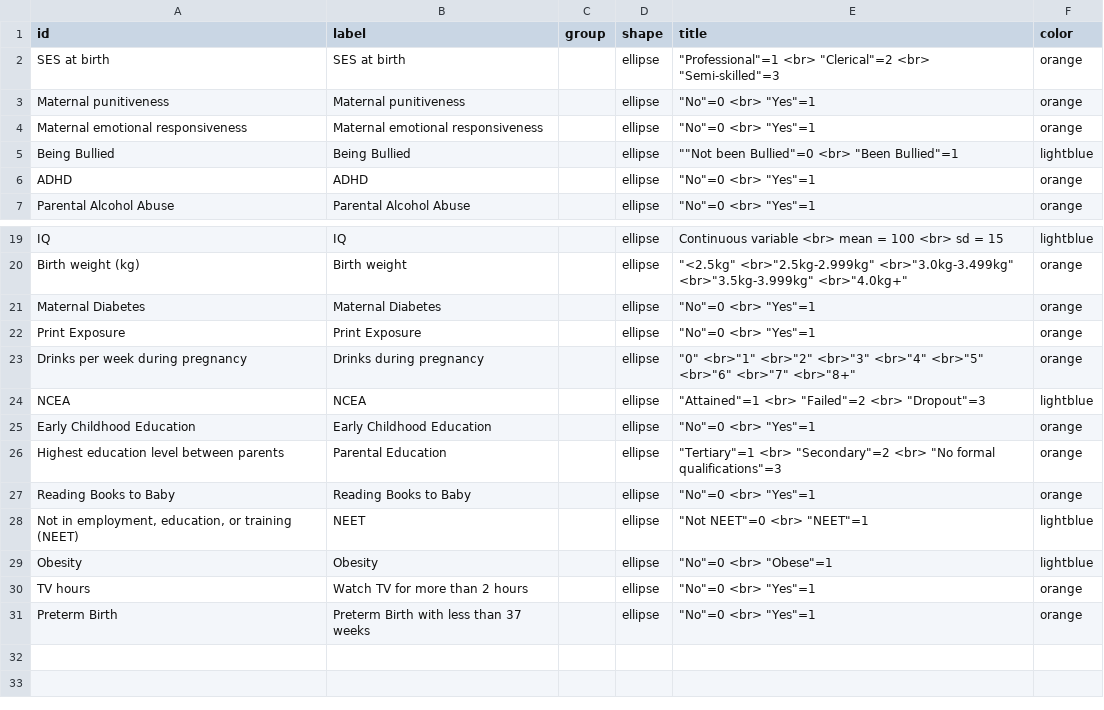
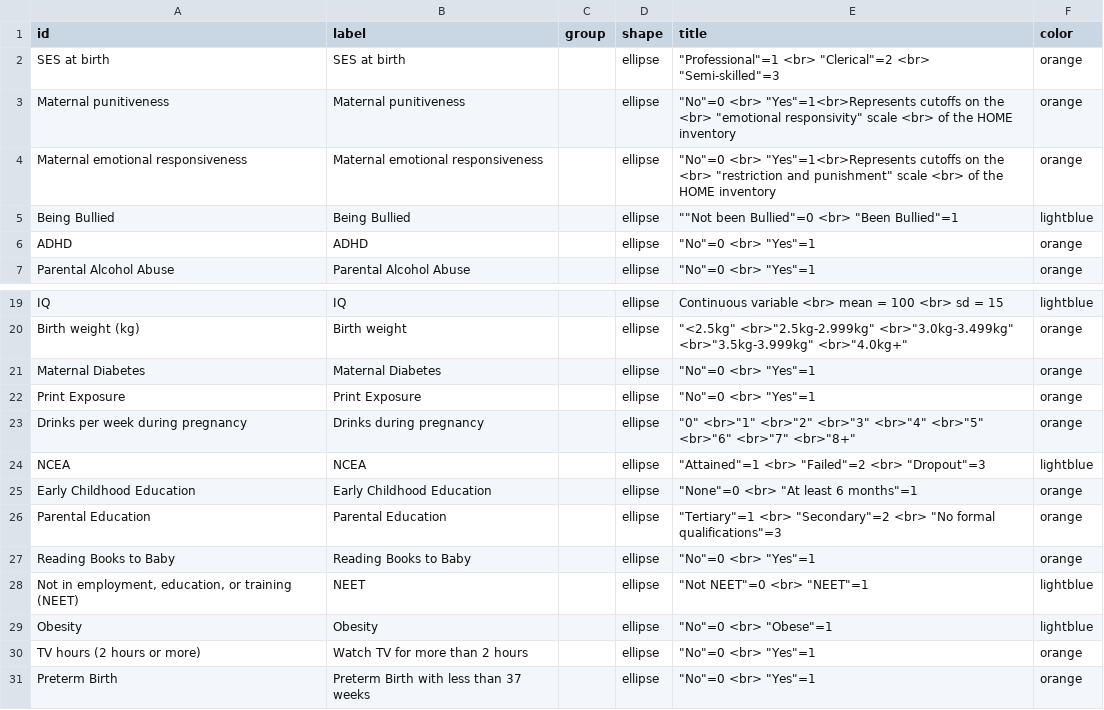
Before and after one commit to kcha193/KnowLabShiny, a CSV file: base/nodes.csv, drawn as a sheet; only a part is shown, gaps mark what is left out.

```diff
--- a/base/nodes.csv
+++ b/base/nodes.csv
@@ -2,4 +2,4 @@ id,label,group,shape,title,color
 SES at birth,SES at birth,,ellipse,"""Professional""=1 <br> ""Clerical""=2 <br> ""Semi-skilled""=3 ",orange
-Maternal punitiveness,Maternal punitiveness,,ellipse,"""No""=0 <br> ""Yes""=1",orange
-Maternal emotional responsiveness,Maternal emotional responsiveness,,ellipse,"""No""=0 <br> ""Yes""=1",orange
+Maternal punitiveness,Maternal punitiveness,,ellipse,"""No""=0 <br> ""Yes""=1<br>Represents cutoffs on the <br> ""emotional responsivity"" scale <br> of the HOME inventory",orange
+Maternal emotional responsiveness,Maternal emotional responsiveness,,ellipse,"""No""=0 <br> ""Yes""=1<br>Represents cutoffs on the <br> ""restriction and punishment"" scale <br> of the HOME inventory",orange
 Being Bullied,Being Bullied,,ellipse,"""""Not been Bullied""=0 <br> ""Been Bullied""=1",lightblue
@@ -24,4 +24,4 @@ Drinks per week during pregnancy,Drinks during pregnancy,,ellipse,"""0""  <br>""
 NCEA,NCEA,,ellipse,"""Attained""=1 <br> ""Failed""=2 <br> ""Dropout""=3",lightblue
-Early Childhood Education,Early Childhood Education,,ellipse,"""No""=0 <br> ""Yes""=1",orange
-Highest education level between parents,Parental Education,,ellipse,"""Tertiary""=1 <br> ""Secondary""=2 <br> ""No formal qualifications""=3",orange
+Early Childhood Education,Early Childhood Education,,ellipse,"""None""=0 <br> ""At least 6 months""=1",orange
+Parental Education,Parental Education,,ellipse,"""Tertiary""=1 <br> ""Secondary""=2 <br> ""No formal qualifications""=3",orange
 Reading Books to Baby,Reading Books to Baby,,ellipse,"""No""=0 <br> ""Yes""=1",orange
@@ -29,3 +29,3 @@ Reading Books to Baby,Reading Books to Baby,,ellipse,"""No""=0 <br> ""Yes""=1",o
 Obesity,Obesity,,ellipse,"""No""=0 <br> ""Obese""=1",lightblue
-TV hours,Watch TV for more than 2 hours,,ellipse,"""No""=0 <br> ""Yes""=1",orange
+TV hours (2 hours or more),Watch TV for more than 2 hours,,ellipse,"""No""=0 <br> ""Yes""=1",orange
 Preterm Birth,Preterm Birth with less than 37 weeks,,ellipse,"""No""=0 <br> ""Yes""=1",orange
```
Also changed, not shown: base/edges.csv, 9 other files.
